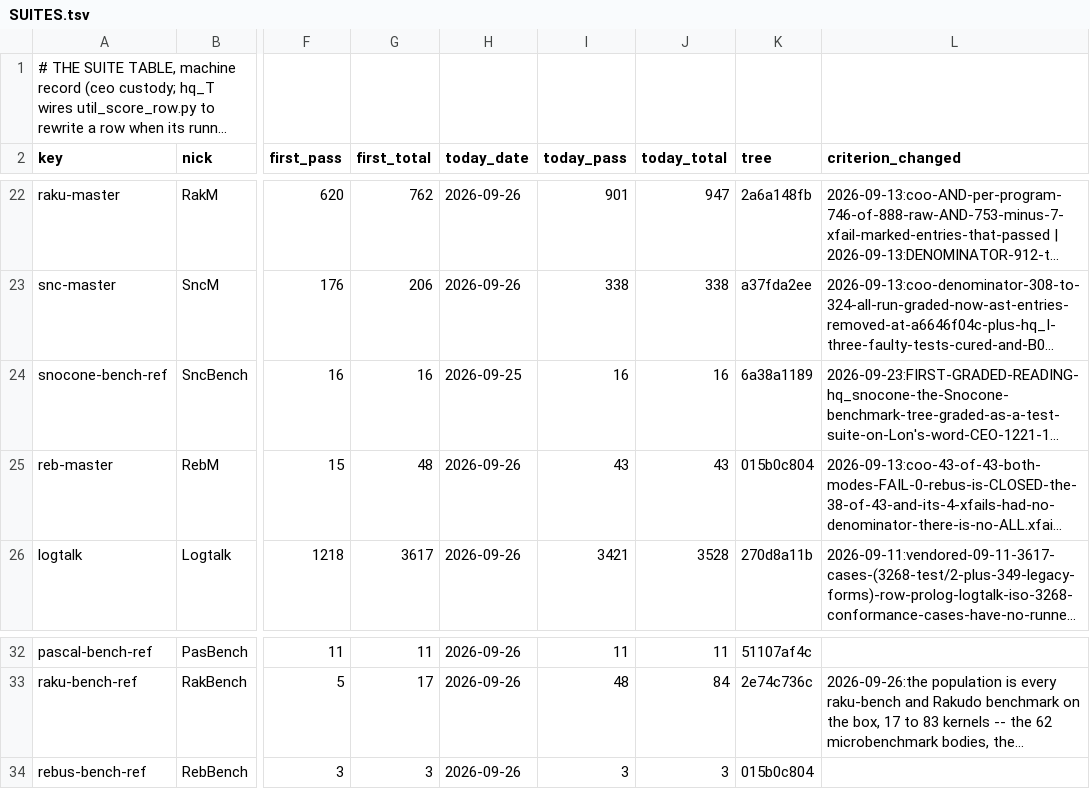
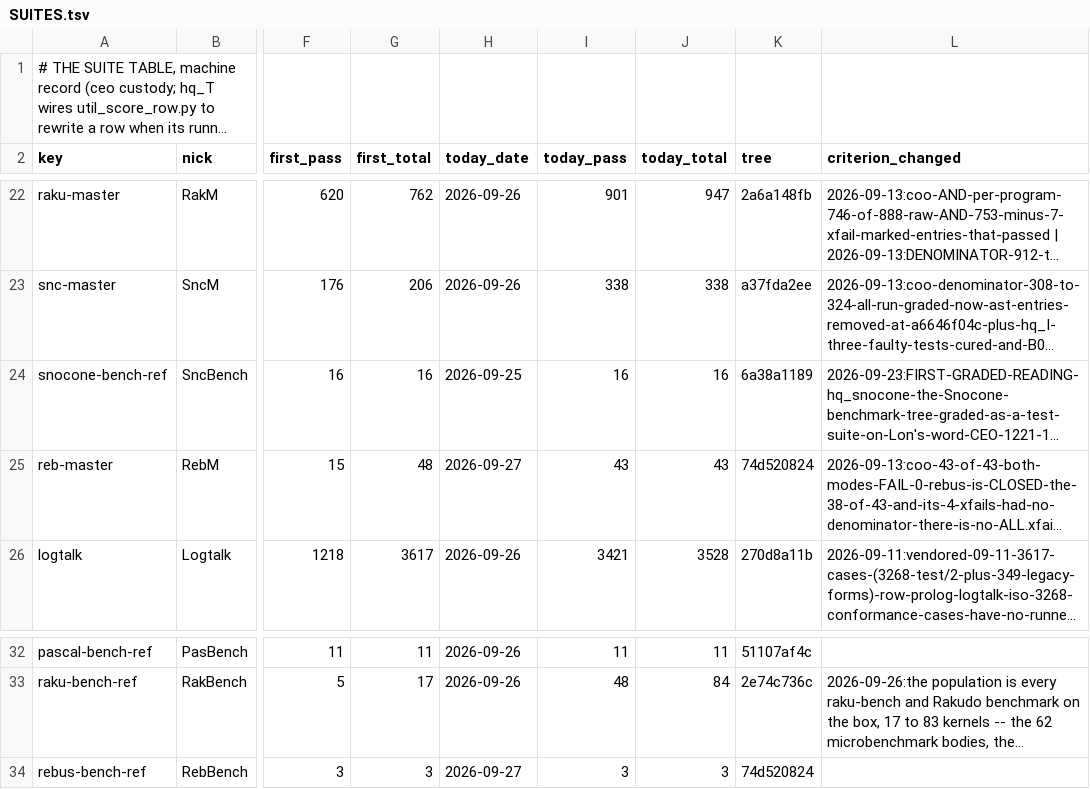
Before and after one commit to snobol4ever/.github, a TSV file: SUITES.tsv, drawn as a sheet; only a part is shown, gaps mark what is left out; long unchanged cells end in …; the diff names each change by its address in the sheet, - before the commit and + after, or states it on an @@ line.

Commit message:
SCORE/SUITES: ceo Rebus keep-green on SCRIP 74d520824 + corpus f8282e09c -- RebM 43/43 both modes (m3 43/43, m4 43/43, FAIL=0 CRASH=0; corpus_suite_harness.py run --lang rebus --modes m3,m4), RebBench 3/3 both modes on three angles (test_rebus_bench_suite.sh --write); RT_OPT -O0; board lines archived verbatim

```diff
--- a/SUITES.tsv
+++ b/SUITES.tsv
-H25 (today_date): 2026-09-26
+H25 (today_date): 2026-09-27
-K25 (tree): 015b0c804
+K25 (tree): 74d520824
-H34 (today_date): 2026-09-26
+H34 (today_date): 2026-09-27
-K34 (tree): 015b0c804
+K34 (tree): 74d520824
```
Also changed, not shown: 2 other files.
